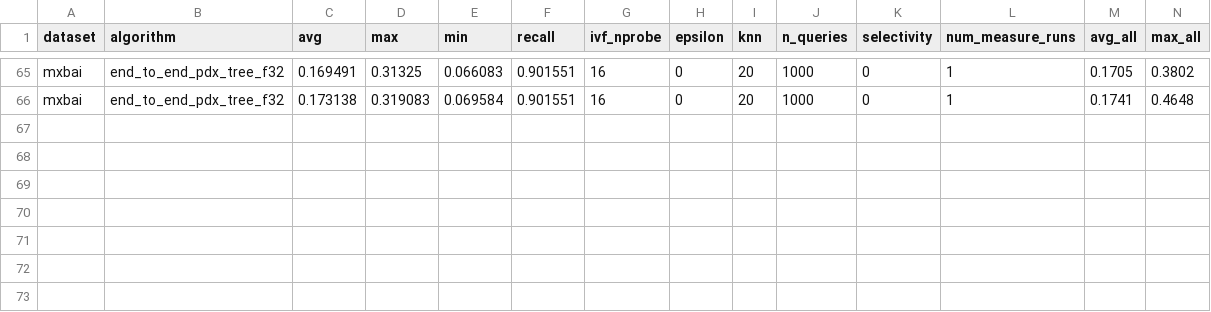
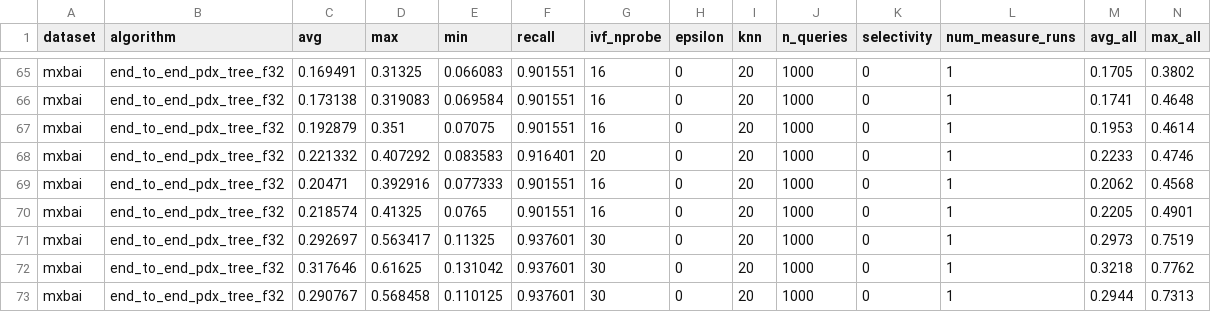
Before and after one commit to cwida/PDX, a CSV file: benchmarks/results/DEFAULT/END_TO_END_PDX_ADSAMPLING.csv, drawn as a sheet; only a part is shown, gaps mark what is left out; rows hold the shown columns only; the diff names each change by its address in the sheet, - before the commit and + after, or states it on an @@ line.

```diff
--- a/benchmarks/results/DEFAULT/END_TO_END_PDX_ADSAMPLING.csv
+++ b/benchmarks/results/DEFAULT/END_TO_END_PDX_ADSAMPLING.csv
+row 67: mxbai | end_to_end_pdx_tree_f32 | 0.192879 | 0.351 | 0.07075 | 0.901551 | 16 | 0 | 20 | 1000 | 0 | 1 | 0.1953 | 0.4614
+row 68: mxbai | end_to_end_pdx_tree_f32 | 0.221332 | 0.407292 | 0.083583 | 0.916401 | 20 | 0 | 20 | 1000 | 0 | 1 | 0.2233 | 0.4746
+row 69: mxbai | end_to_end_pdx_tree_f32 | 0.20471 | 0.392916 | 0.077333 | 0.901551 | 16 | 0 | 20 | 1000 | 0 | 1 | 0.2062 | 0.4568
+row 70: mxbai | end_to_end_pdx_tree_f32 | 0.218574 | 0.41325 | 0.0765 | 0.901551 | 16 | 0 | 20 | 1000 | 0 | 1 | 0.2205 | 0.4901
+row 71: mxbai | end_to_end_pdx_tree_f32 | 0.292697 | 0.563417 | 0.11325 | 0.937601 | 30 | 0 | 20 | 1000 | 0 | 1 | 0.2973 | 0.7519
+row 72: mxbai | end_to_end_pdx_tree_f32 | 0.317646 | 0.61625 | 0.131042 | 0.937601 | 30 | 0 | 20 | 1000 | 0 | 1 | 0.3218 | 0.7762
+row 73: mxbai | end_to_end_pdx_tree_f32 | 0.290767 | 0.568458 | 0.110125 | 0.937601 | 30 | 0 | 20 | 1000 | 0 | 1 | 0.2944 | 0.7313
```
Also changed, not shown: benchmarks/results/DEFAULT/INSERTION_PDX.csv, 8 other files.
